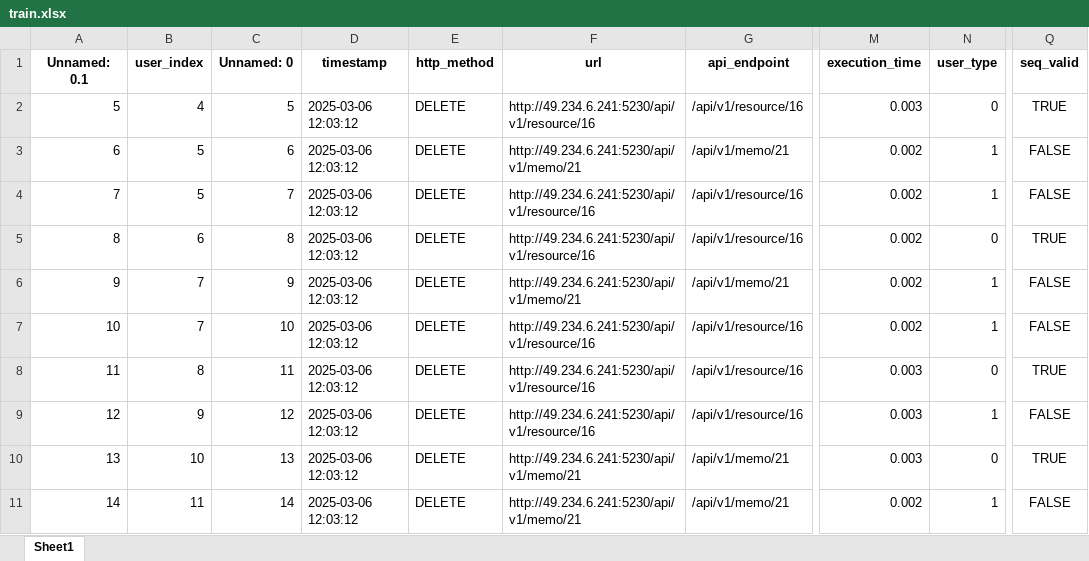
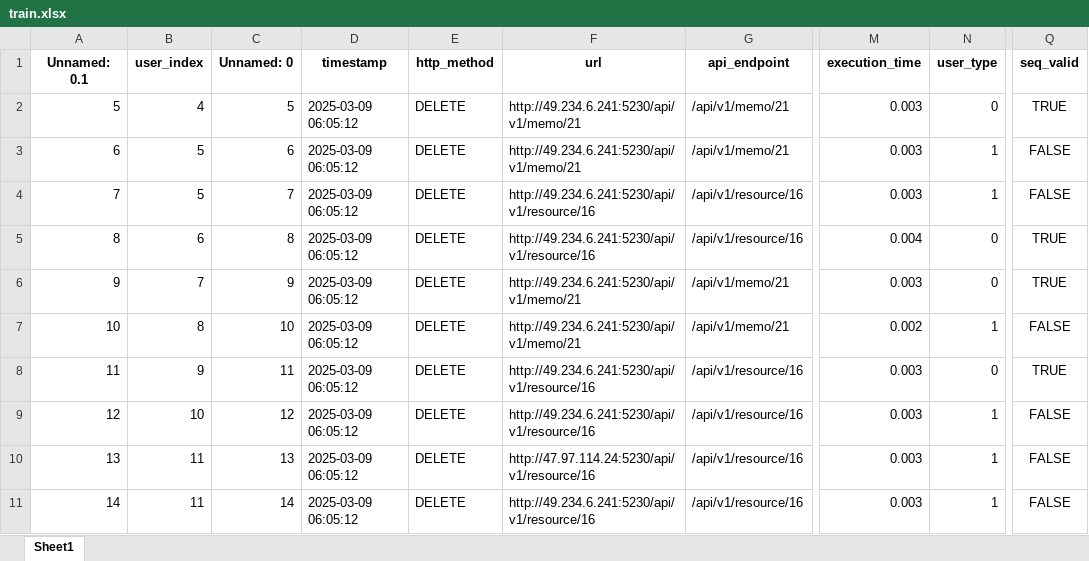
Before and after one commit to Lizijia123/EnhancedAccessCtrl, an Excel workbook: algorithm-side-interfaces/algorithm/data/train.xlsx, sheet Sheet1, drawn as a sheet; only a part is shown, gaps mark what is left out; values as stored, in another font and other column widths than the file's, no borders; the diff names each change by its address in the sheet, - before the commit and + after, or states it on an @@ line.

Commit message:
fix: update backend interfaces

```diff
--- a/algorithm-side-interfaces/algorithm/data/train.xlsx (sheet Sheet1)
+++ b/algorithm-side-interfaces/algorithm/data/train.xlsx (sheet Sheet1)
-D2:D11 (timestamp): 2025-03-06 12:03:12
+D2:D11 (timestamp): 2025-03-09 06:05:12
-F2 (url): http://49.234.6.241:5230/api/v1/resource/16
+F2 (url): http://49.234.6.241:5230/api/v1/memo/21
-G2 (api_endpoint): /api/v1/resource/16
+G2 (api_endpoint): /api/v1/memo/21
-M3:M4 (execution_time): 0.002
+M3:M4 (execution_time): 0.003
-M5 (execution_time): 0.002
+M5 (execution_time): 0.004
-M6 (execution_time): 0.002
+M6 (execution_time): 0.003
-N6 (user_type): 1
+N6 (user_type): 0
-Q6 (seq_valid): FALSE
+Q6 (seq_valid): TRUE
-B7 (user_index): 7
+B7 (user_index): 8
-F7 (url): http://49.234.6.241:5230/api/v1/resource/16
+F7 (url): http://49.234.6.241:5230/api/v1/memo/21
-G7 (api_endpoint): /api/v1/resource/16
+G7 (api_endpoint): /api/v1/memo/21
-B8 (user_index): 8
+B8 (user_index): 9
-B9 (user_index): 9
+B9 (user_index): 10
-B10 (user_index): 10
+B10 (user_index): 11
-F10 (url): http://49.234.6.241:5230/api/v1/memo/21
+F10 (url): http://47.97.114.24:5230/api/v1/resource/16
-G10:G11 (api_endpoint): /api/v1/memo/21
+G10:G11 (api_endpoint): /api/v1/resource/16
-N10 (user_type): 0
+N10 (user_type): 1
-Q10 (seq_valid): TRUE
+Q10 (seq_valid): FALSE
-F11 (url): http://49.234.6.241:5230/api/v1/memo/21
+F11 (url): http://49.234.6.241:5230/api/v1/resource/16
-M11 (execution_time): 0.002
+M11 (execution_time): 0.003
```
Also changed, not shown: algorithm-side-interfaces/algorithm/data/test.xlsx, 15 other files.
